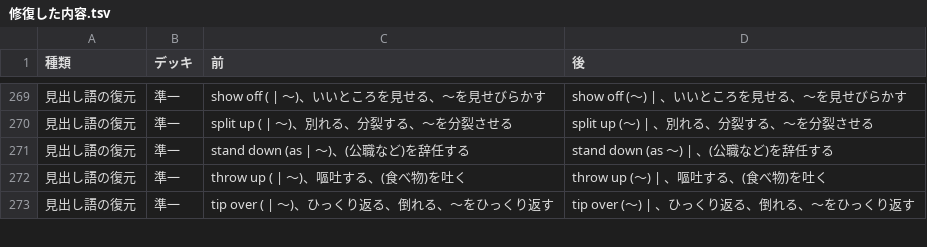
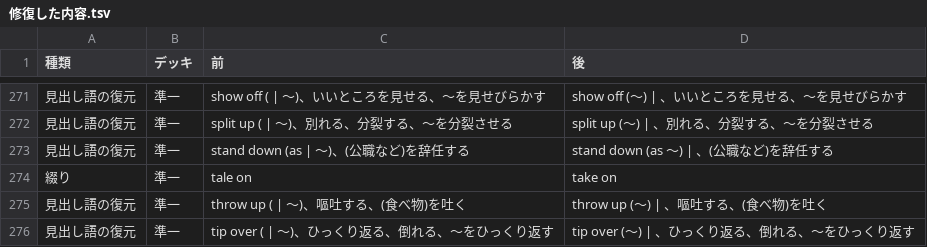
Before and after one commit to shu291/digi-textbook, a TSV file: eitango-fix/修復した内容.tsv, drawn as a sheet; only a part is shown, gaps mark what is left out; the diff covers the shown part only.

```diff
--- a/eitango-fix/修復した内容.tsv
+++ b/eitango-fix/修復した内容.tsv
@@ -271,2 +273,3 @@
 見出し語の復元	準一	stand down (as | ～)、(公職など)を辞任する	stand down (as ～) | 、(公職など)を辞任する
+綴り	準一	tale on	take on
 見出し語の復元	準一	throw up ( | ～)、嘔吐する、(食べ物)を吐く	throw up (～) | 、嘔吐する、(食べ物)を吐く
```
Also changed, not shown: 13 added rows and 1 edited cell elsewhere in this file, 4 other files.
